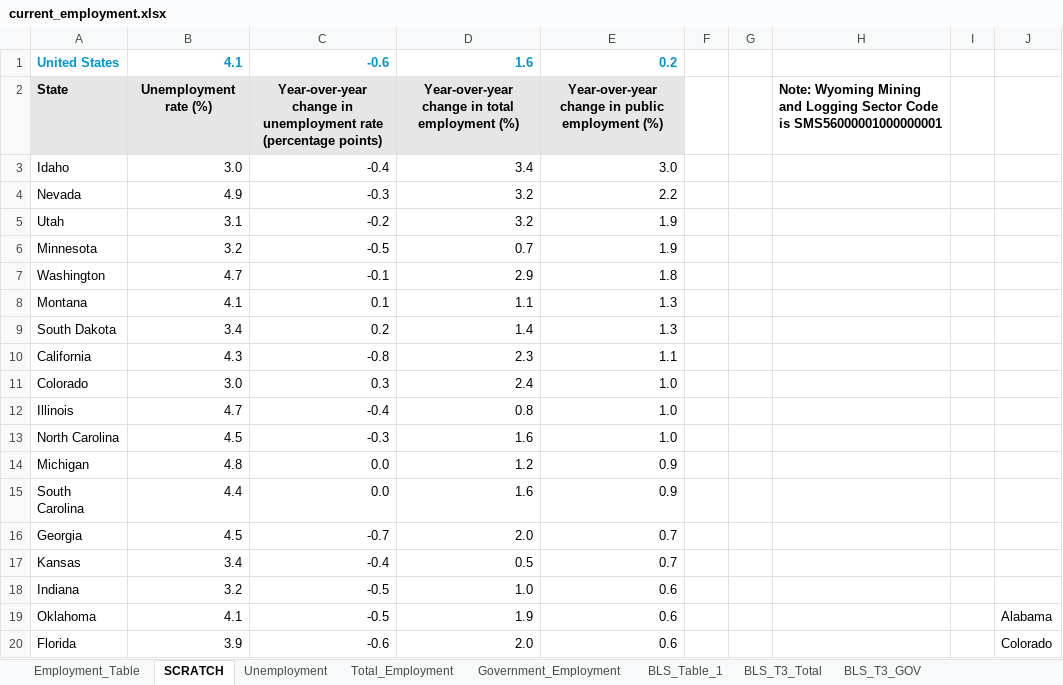
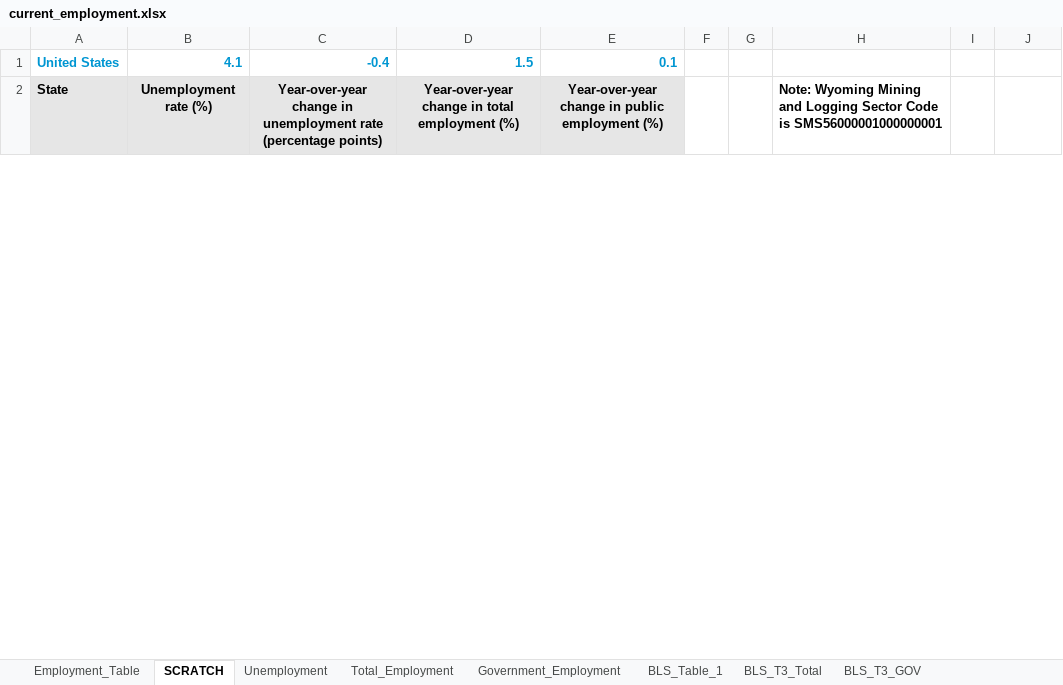
Before and after one commit to UrbanInstitute/state-economic-monitor, an Excel workbook: static/data/source/current_employment.xlsx, sheet SCRATCH, drawn as a sheet; only a part is shown; values as stored, in another font and other column widths than the file's, no borders; removed rows and columns are numbered as before the commit, all else as after; the diff covers the shown part only; the diff names each change by its address in the sheet, - before the commit and + after, or states it on an @@ line.

```diff
--- a/static/data/source/current_employment.xlsx (sheet SCRATCH)
+++ b/static/data/source/current_employment.xlsx (sheet SCRATCH)
-C1: -0.6
+C1: -0.4
-D1: 1.6
+D1: 1.5
-E1: 0.2
+E1: 0.1
-row 3: Idaho | 3.0 | -0.4 | 3.4 | 3.0
-row 4: Nevada | 4.9 | -0.3 | 3.2 | 2.2
-row 5: Utah | 3.1 | -0.2 | 3.2 | 1.9
-row 6: Minnesota | 3.2 | -0.5 | 0.7 | 1.9
-row 7: Washington | 4.7 | -0.1 | 2.9 | 1.8
-row 8: Montana | 4.1 | 0.1 | 1.1 | 1.3
-row 9: South Dakota | 3.4 | 0.2 | 1.4 | 1.3
-row 10: California | 4.3 | -0.8 | 2.3 | 1.1
-row 11: Colorado | 3.0 | 0.3 | 2.4 | 1.0
-row 12: Illinois | 4.7 | -0.4 | 0.8 | 1.0
-row 13: North Carolina | 4.5 | -0.3 | 1.6 | 1.0
-row 14: Michigan | 4.8 | 0.0 | 1.2 | 0.9
-row 15: South Carolina | 4.4 | 0.0 | 1.6 | 0.9
-row 16: Georgia | 4.5 | -0.7 | 2.0 | 0.7
-row 17: Kansas | 3.4 | -0.4 | 0.5 | 0.7
-row 18: Indiana | 3.2 | -0.5 | 1.0 | 0.6
-row 19: Oklahoma | 4.1 | -0.5 | 1.9 | 0.6 |  |  |  |  | Alabama
-row 20: Florida | 3.9 | -0.6 | 2.0 | 0.6 |  |  |  |  | Colorado
```
Also changed, not shown: 47 added rows, 29 removed rows and 11 edited cells elsewhere in this sheet, sheet BLS_T3_Total, sheet Government_Employment, sheet Employment_Table, sheet Total_Employment, sheet BLS_T3_GOV, sheet Unemployment, 1 more sheet, formulas that keep their value, static/data/source/current_earnings.xlsx, 22 other files.
